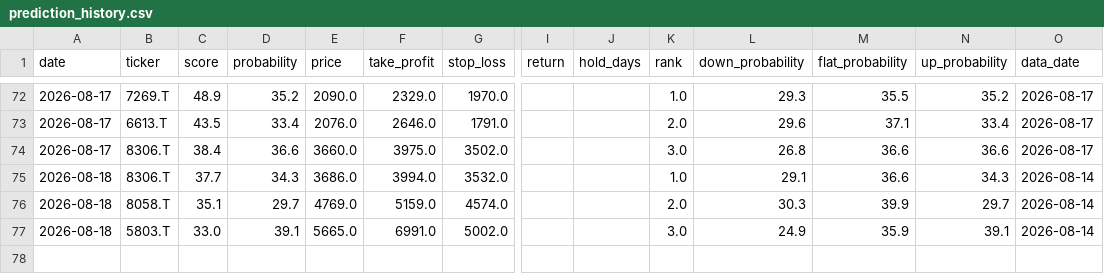
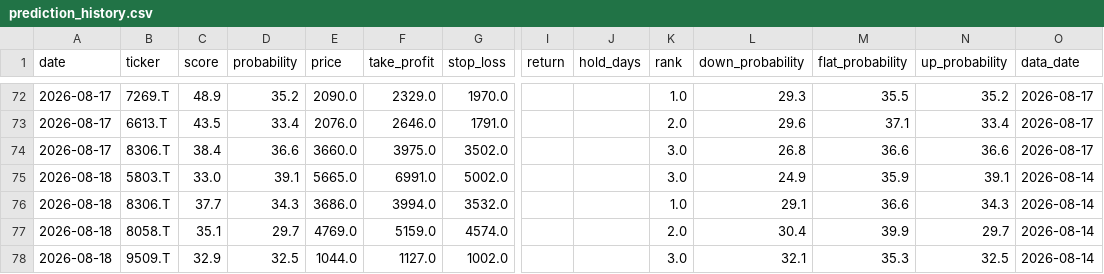
Before and after one commit to aifuu/stock-ai, a CSV file: prediction_history.csv, drawn as a sheet; only a part is shown, gaps mark what is left out; addresses are those after the commit; rows hold the shown columns only; the diff names each change by its address in the sheet, - before the commit and + after, or states it on an @@ line.

```diff
--- a/prediction_history.csv
+++ b/prediction_history.csv
@@ row 77 moved to row 75: 2026-08-18 @@
-L77 (down_probability): 30.3
+L77 (down_probability): 30.4
+row 78: 2026-08-18 | 9509.T | 32.9 | 32.5 | 1044.0 | 1127.0 | 1002.0 |  |  | 3.0 | 32.1 | 35.3 | 32.5 | 2026-08-14
```
Also changed, not shown: 2 other files.
